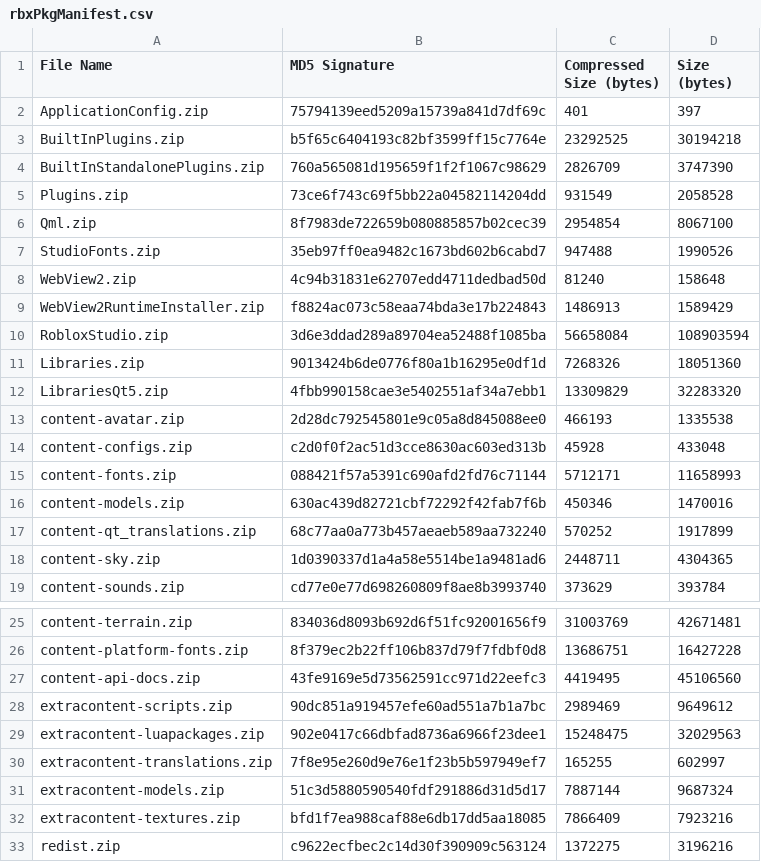
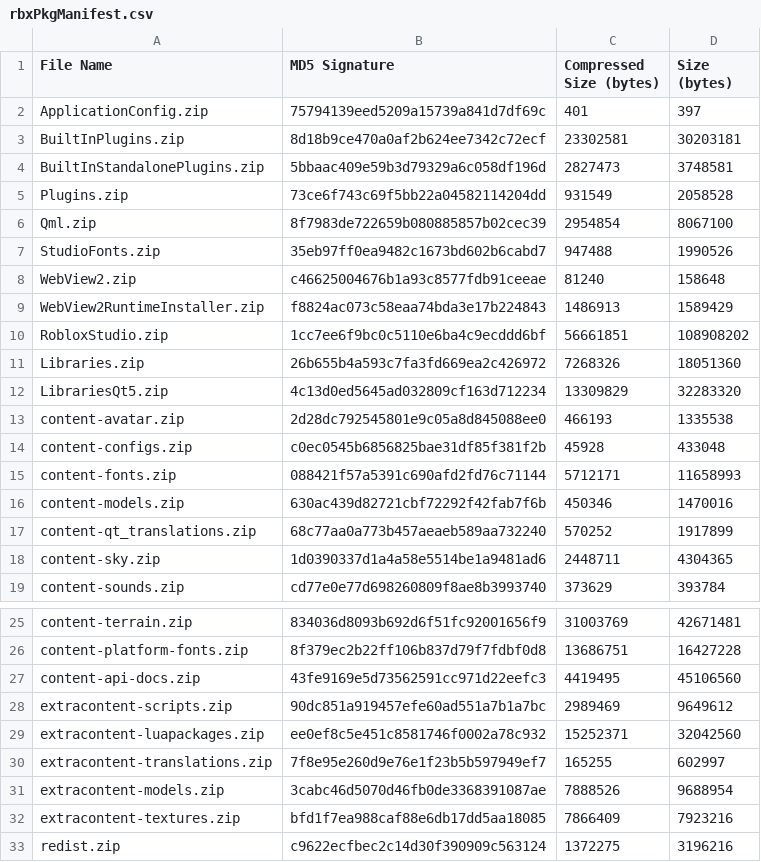
Before and after one commit to regginator/Roblox-Client-Tracker, a CSV file: rbxPkgManifest.csv, drawn as a sheet; only a part is shown, gaps mark what is left out.

```diff
--- a/rbxPkgManifest.csv
+++ b/rbxPkgManifest.csv
@@ -2,4 +2,4 @@ File Name,MD5 Signature,Compressed Size (bytes),Size (bytes)
 ApplicationConfig.zip,75794139eed5209a15739a841d7df69c,401,397
-BuiltInPlugins.zip,b5f65c6404193c82bf3599ff15c7764e,23292525,30194218
-BuiltInStandalonePlugins.zip,760a565081d195659f1f2f1067c98629,2826709,3747390
+BuiltInPlugins.zip,8d18b9ce470a0af2b624ee7342c72ecf,23302581,30203181
+BuiltInStandalonePlugins.zip,5bbaac409e59b3d79329a6c058df196d,2827473,3748581
 Plugins.zip,73ce6f743c69f5bb22a04582114204dd,931549,2058528
@@ -7,9 +7,9 @@ Qml.zip,8f7983de722659b080885857b02cec39,2954854,8067100
 StudioFonts.zip,35eb97ff0ea9482c1673bd602b6cabd7,947488,1990526
-WebView2.zip,4c94b31831e62707edd4711dedbad50d,81240,158648
+WebView2.zip,c46625004676b1a93c8577fdb91ceeae,81240,158648
 WebView2RuntimeInstaller.zip,f8824ac073c58eaa74bda3e17b224843,1486913,1589429
-RobloxStudio.zip,3d6e3ddad289a89704ea52488f1085ba,56658084,108903594
-Libraries.zip,9013424b6de0776f80a1b16295e0df1d,7268326,18051360
-LibrariesQt5.zip,4fbb990158cae3e5402551af34a7ebb1,13309829,32283320
+RobloxStudio.zip,1cc7ee6f9bc0c5110e6ba4c9ecddd6bf,56661851,108908202
+Libraries.zip,26b655b4a593c7fa3fd669ea2c426972,7268326,18051360
+LibrariesQt5.zip,4c13d0ed5645ad032809cf163d712234,13309829,32283320
 content-avatar.zip,2d28dc792545801e9c05a8d845088ee0,466193,1335538
-content-configs.zip,c2d0f0f2ac51d3cce8630ac603ed313b,45928,433048
+content-configs.zip,c0ec0545b6856825bae31df85f381f2b,45928,433048
 content-fonts.zip,088421f57a5391c690afd2fd76c71144,5712171,11658993
@@ -28,5 +28,5 @@ content-api-docs.zip,43fe9169e5d73562591cc971d22eefc3,4419495,45106560
 extracontent-scripts.zip,90dc851a919457efe60ad551a7b1a7bc,2989469,9649612
-extracontent-luapackages.zip,902e0417c66dbfad8736a6966f23dee1,15248475,32029563
+extracontent-luapackages.zip,ee0ef8c5e451c8581746f0002a78c932,15252371,32042560
 extracontent-translations.zip,7f8e95e260d9e76e1f23b5b597949ef7,165255,602997
-extracontent-models.zip,51c3d5880590540fdf291886d31d5d17,7887144,9687324
+extracontent-models.zip,3cabc46d5070d46fb0de3368391087ae,7888526,9688954
 extracontent-textures.zip,bfd1f7ea988caf88e6db17dd5aa18085,7866409,7923216
```
Also changed, not shown: 10 other files.
